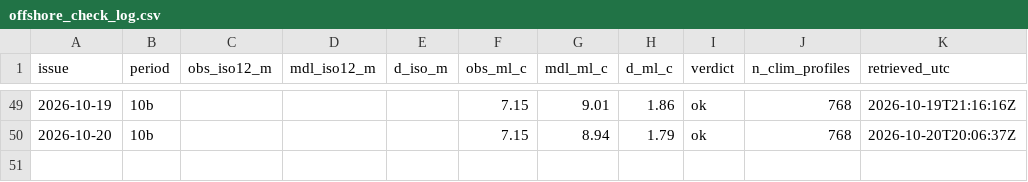
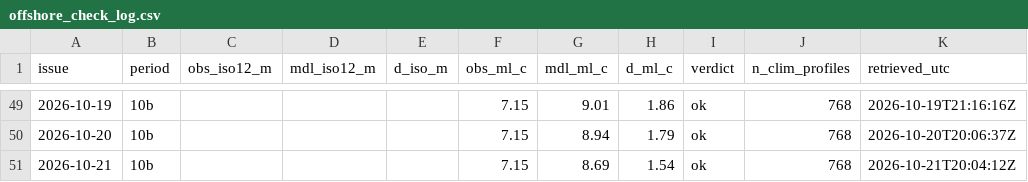
Before and after one commit to richardrob123/Tbay-fishcast, a CSV file: data/offshore_check_log.csv, drawn as a sheet; only a part is shown, gaps mark what is left out; the diff names each change by its address in the sheet, - before the commit and + after, or states it on an @@ line.

```diff
--- a/data/offshore_check_log.csv
+++ b/data/offshore_check_log.csv
+row 51: 2026-10-21 | 10b |  |  |  | 7.15 | 8.69 | 1.54 | ok | 768 | 2026-10-21T20:04:12Z
```
Also changed, not shown: data/surface_gate_log.csv, 7 other files.
